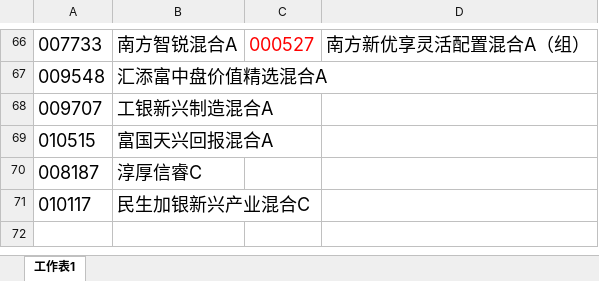
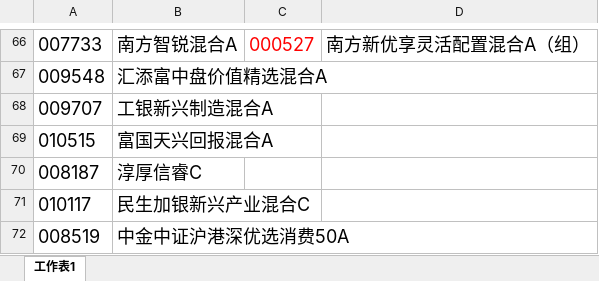
Before and after one commit to lijiadashaoye/jijinfenxi, an Excel workbook: 定投.xlsx, sheet 工作表1, drawn as a sheet; only a part is shown, gaps mark what is left out; values as stored, in another font and other column widths than the file's, no borders; the diff names each change by its address in the sheet, - before the commit and + after, or states it on an @@ line.

```diff
--- a/定投.xlsx (sheet 工作表1)
+++ b/定投.xlsx (sheet 工作表1)
+row 72: 008519 | 中金中证沪港深优选消费50A
```
